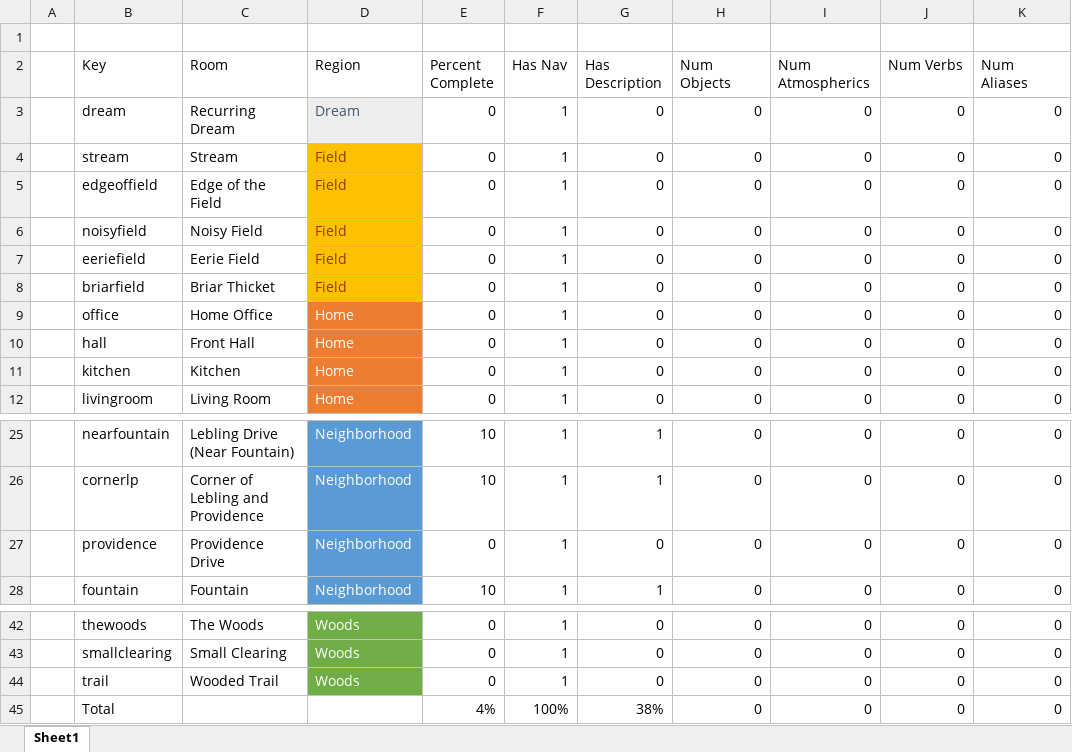
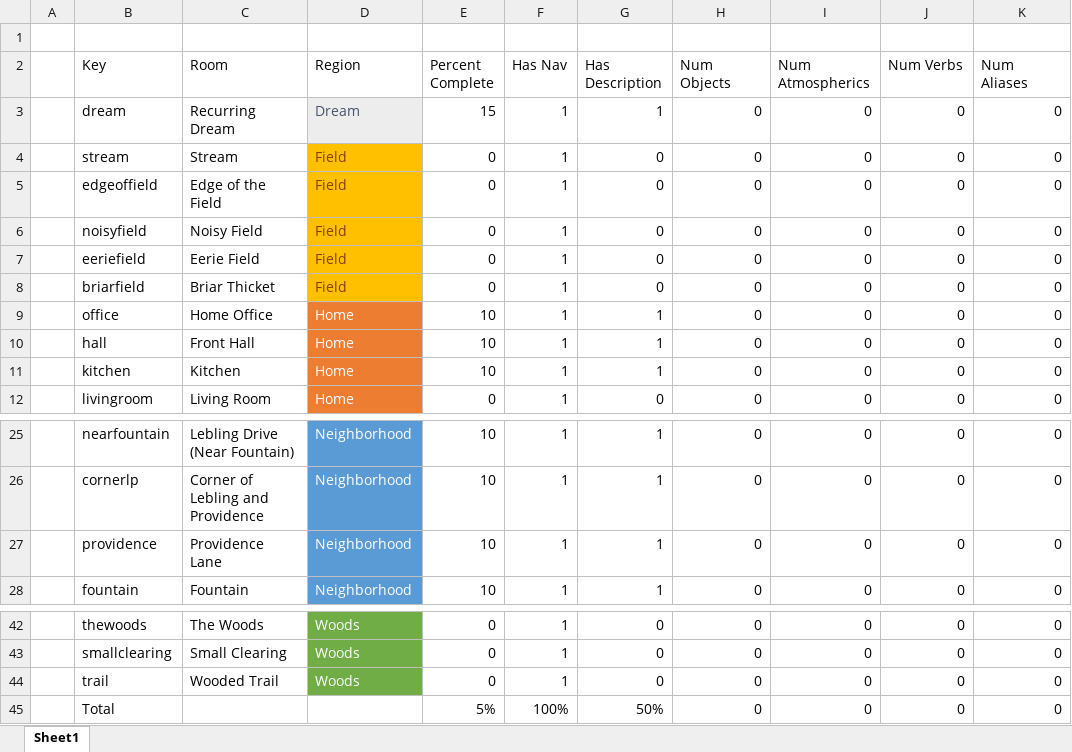
Before and after one commit to IntegerMan/angularIF, an Excel workbook: design/Fog Terrier/Status.xlsx, sheet Sheet1, drawn as a sheet; only a part is shown, gaps mark what is left out; values as stored, in another font and other column widths than the file's, no borders; conditional formats and table styles not drawn; the diff names each change by its address in the sheet, - before the commit and + after, or states it on an @@ line.

```diff
--- a/design/Fog Terrier/Status.xlsx (sheet Sheet1)
+++ b/design/Fog Terrier/Status.xlsx (sheet Sheet1)
-E3 (Percent Complete): 0
+E3 (Percent Complete): 15
-G3 (Has Description): 0
+G3 (Has Description): 1
-E9:E11 (Percent Complete): 0
+E9:E11 (Percent Complete): 10
-G9:G11 (Has Description): 0
+G9:G11 (Has Description): 1
-C27 (Room): Providence Drive
+C27 (Room): Providence Lane
-E27 (Percent Complete): 0
+E27 (Percent Complete): 10
-G27 (Has Description): 0
+G27 (Has Description): 1
-E45 (Percent Complete): 4%
+E45 (Percent Complete): 5%
-G45 (Has Description): 38%
+G45 (Has Description): 50%
```
Also changed, not shown: 6 other files.
